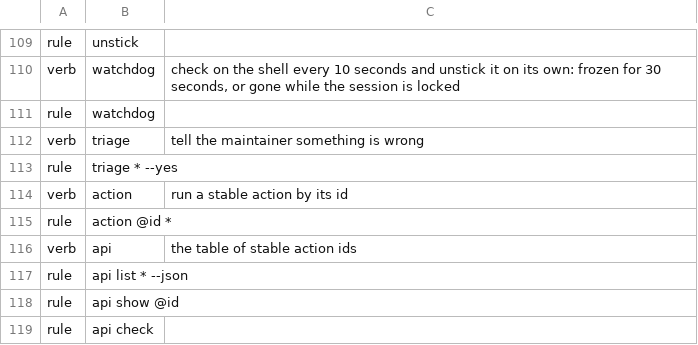
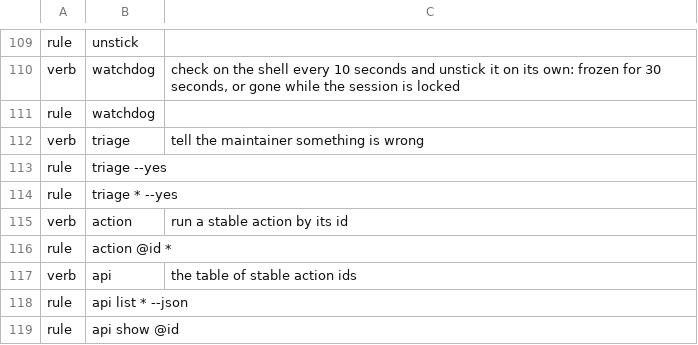
Before and after one commit to marcusbandit/banditshell, a TSV file: cli/commands.tsv, drawn as a sheet; only a part is shown, gaps mark what is left out; the shorter side is filled out with more unchanged rows; the diff names each change by its address in the sheet, - before the commit and + after, or states it on an @@ line.

```diff
--- a/cli/commands.tsv
+++ b/cli/commands.tsv
+row 113: rule | triage --yes
```
Also changed, not shown: 3 other files.
